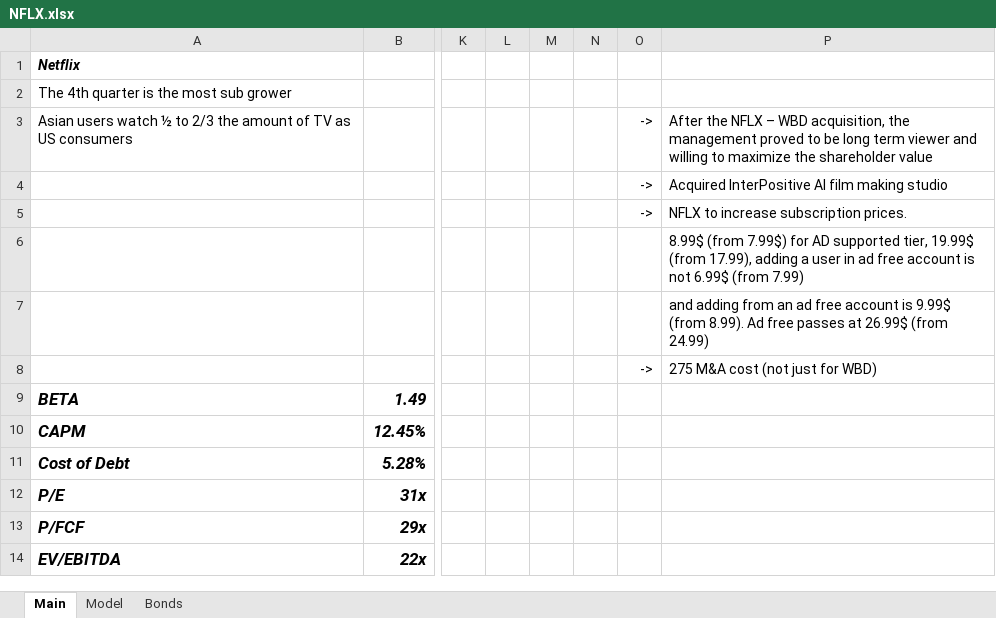
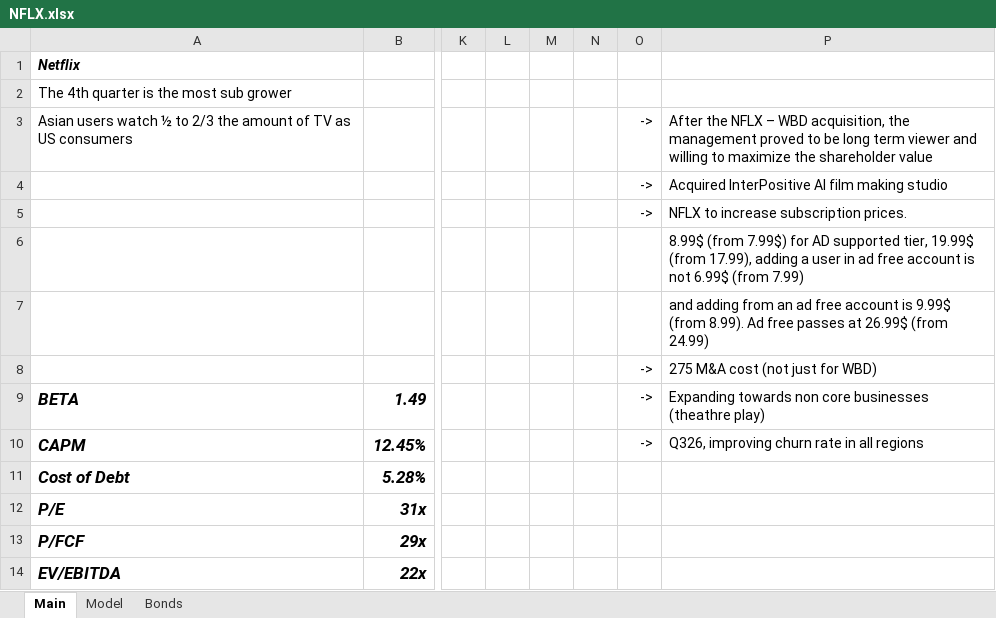
Before and after one commit to BeppeBaldassari/Filings, an Excel workbook: NFLX.xlsx, sheet Main, drawn as a sheet; only a part is shown, gaps mark what is left out; values as stored, in another font and other column widths than the file's, no borders; the diff names each change by its address in the sheet, - before the commit and + after, or states it on an @@ line.

```diff
--- a/NFLX.xlsx (sheet Main)
+++ b/NFLX.xlsx (sheet Main)
-O9:O10: (empty)
+O9:O10: ->
-P9: (empty)
+P9: Expanding towards non core businesses (theathre play)
-P10: (empty)
+P10: Q326, improving churn rate in all regions
```
Also changed, not shown: sheet Model, formulas that keep their value, charts or pictures.
